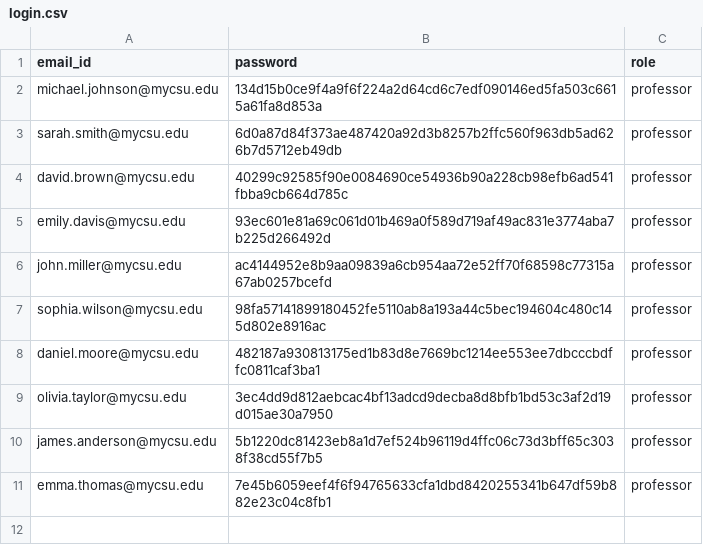
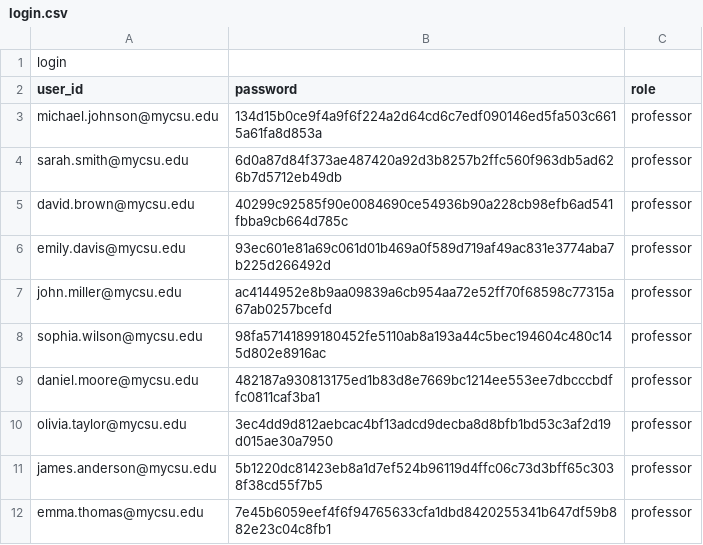
Before and after one commit to renewuuu/CheckMyGrade-app, a CSV file: login.csv, drawn as a sheet.

```diff
--- a/login.csv
+++ b/login.csv
@@ -1,2 +1,3 @@
-email_id,password,role
+login
+user_id,password,role
 michael.johnson@mycsu.edu,134d15b0ce9f4a9f6f224a2d64cd6c7edf090146ed5fa503c6615a61fa8d853a,professor
```
Also changed, not shown: courses.csv, professors.csv, 3 other files.
